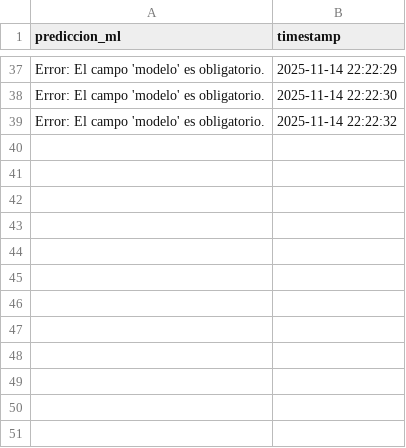
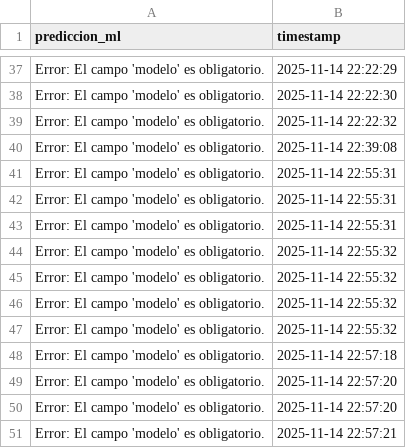
Before and after one commit to cebolivar/ProyectoML, a CSV file: data_log.csv, drawn as a sheet; only a part is shown, gaps mark what is left out; the diff names each change by its address in the sheet, - before the commit and + after, or states it on an @@ line.

```diff
--- a/data_log.csv
+++ b/data_log.csv
+row 40: Error: El campo 'modelo' es obligatorio. | 2025-11-14 22:39:08
+row 41: Error: El campo 'modelo' es obligatorio. | 2025-11-14 22:55:31
+row 42: Error: El campo 'modelo' es obligatorio. | 2025-11-14 22:55:31
+row 43: Error: El campo 'modelo' es obligatorio. | 2025-11-14 22:55:31
+row 44: Error: El campo 'modelo' es obligatorio. | 2025-11-14 22:55:32
+row 45: Error: El campo 'modelo' es obligatorio. | 2025-11-14 22:55:32
+row 46: Error: El campo 'modelo' es obligatorio. | 2025-11-14 22:55:32
+row 47: Error: El campo 'modelo' es obligatorio. | 2025-11-14 22:55:32
+row 48: Error: El campo 'modelo' es obligatorio. | 2025-11-14 22:57:18
+row 49: Error: El campo 'modelo' es obligatorio. | 2025-11-14 22:57:20
+row 50: Error: El campo 'modelo' es obligatorio. | 2025-11-14 22:57:20
+row 51: Error: El campo 'modelo' es obligatorio. | 2025-11-14 22:57:21
```
Also changed, not shown: 13 other files.
